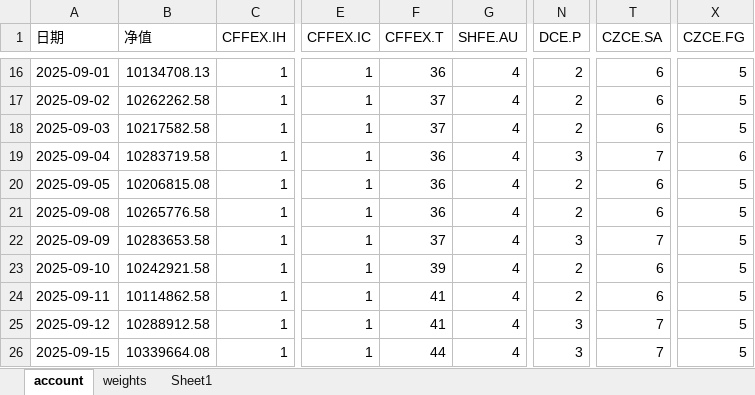
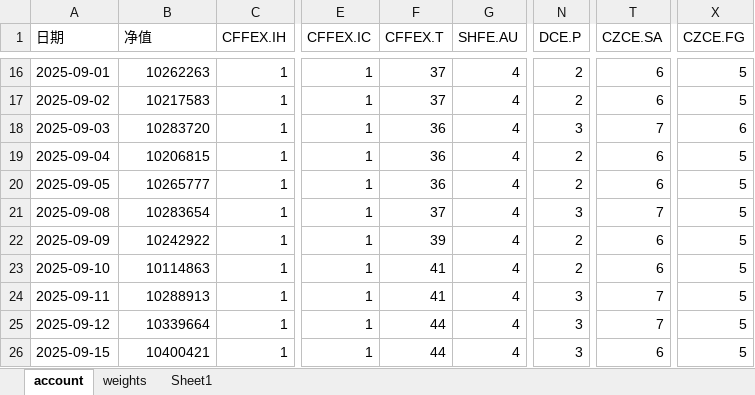
Before and after one commit to jijiali081002/all_weather, an Excel workbook: kuaiqi.xlsx, sheet account, drawn as a sheet; only a part is shown, gaps mark what is left out; values as stored, in another font and other column widths than the file's, no borders; the diff covers the shown part only; the diff names each change by its address in the sheet, - before the commit and + after, or states it on an @@ line.

Commit message:
Upload updated version of kuaiqi.xlsx (2026.1.10)
add trading calendar till 2026.12.31

```diff
--- a/kuaiqi.xlsx (sheet account)
+++ b/kuaiqi.xlsx (sheet account)
-B16 (净值): 10134708.13
+B16 (净值): 10262263
-F16 (CFFEX.T): 36
+F16 (CFFEX.T): 37
-B17 (净值): 10262262.58
+B17 (净值): 10217583
-B18 (净值): 10217582.58
+B18 (净值): 10283720
-F18 (CFFEX.T): 37
+F18 (CFFEX.T): 36
-N18 (DCE.P): 2
+N18 (DCE.P): 3
-T18 (CZCE.SA): 6
+T18 (CZCE.SA): 7
-X18 (CZCE.FG): 5
+X18 (CZCE.FG): 6
-B19 (净值): 10283719.58
+B19 (净值): 10206815
-N19 (DCE.P): 3
+N19 (DCE.P): 2
-T19 (CZCE.SA): 7
+T19 (CZCE.SA): 6
-X19 (CZCE.FG): 6
+X19 (CZCE.FG): 5
-B20 (净值): 10206815.08
+B20 (净值): 10265777
-B21 (净值): 10265776.58
+B21 (净值): 10283654
-F21 (CFFEX.T): 36
+F21 (CFFEX.T): 37
-N21 (DCE.P): 2
+N21 (DCE.P): 3
-T21 (CZCE.SA): 6
+T21 (CZCE.SA): 7
-B22 (净值): 10283653.58
+B22 (净值): 10242922
-F22 (CFFEX.T): 37
+F22 (CFFEX.T): 39
-N22 (DCE.P): 3
+N22 (DCE.P): 2
-T22 (CZCE.SA): 7
+T22 (CZCE.SA): 6
-B23 (净值): 10242921.58
+B23 (净值): 10114863
-F23 (CFFEX.T): 39
+F23 (CFFEX.T): 41
-B24 (净值): 10114862.58
+B24 (净值): 10288913
-N24 (DCE.P): 2
+N24 (DCE.P): 3
-T24 (CZCE.SA): 6
+T24 (CZCE.SA): 7
-B25 (净值): 10288912.58
+B25 (净值): 10339664
-F25 (CFFEX.T): 41
+F25 (CFFEX.T): 44
-B26 (净值): 10339664.08
+B26 (净值): 10400421
-T26 (CZCE.SA): 7
+T26 (CZCE.SA): 6
```
Also changed, not shown: 242 added rows and 529 edited cells elsewhere in this sheet.
